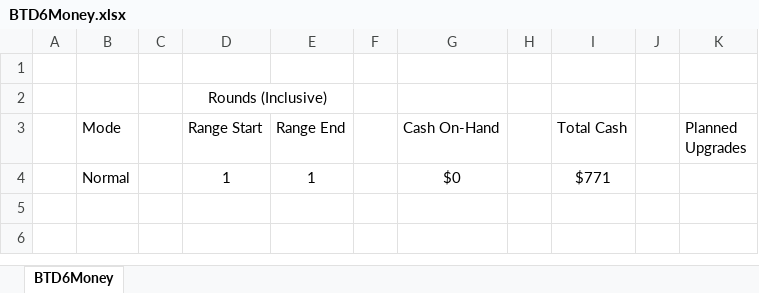
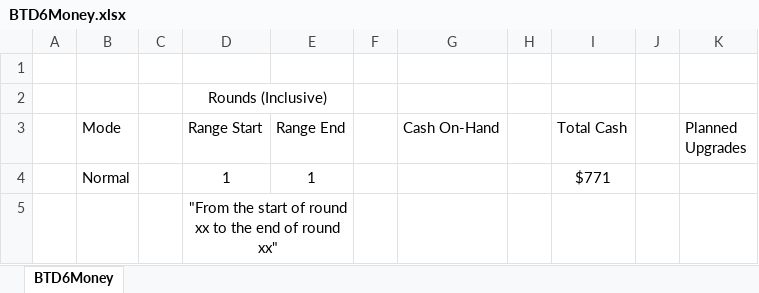
Before and after one commit to KirkRieberger/PythonScripts, an Excel workbook: BTD6/BTD6Money.xlsx, sheet BTD6Money, drawn as a sheet; values as stored, in another font and other column widths than the file's, no borders; conditional formats not drawn; the diff names each change by its address in the sheet, - before the commit and + after, or states it on an @@ line.

Commit message:
Add formatting

```diff
--- a/BTD6/BTD6Money.xlsx (sheet BTD6Money)
+++ b/BTD6/BTD6Money.xlsx (sheet BTD6Money)
-G4 (Cash On-Hand): $0
+G4 (Cash On-Hand): (empty)
+row 5:  |  |  | "From the start of round xx to the end of round xx"
```
